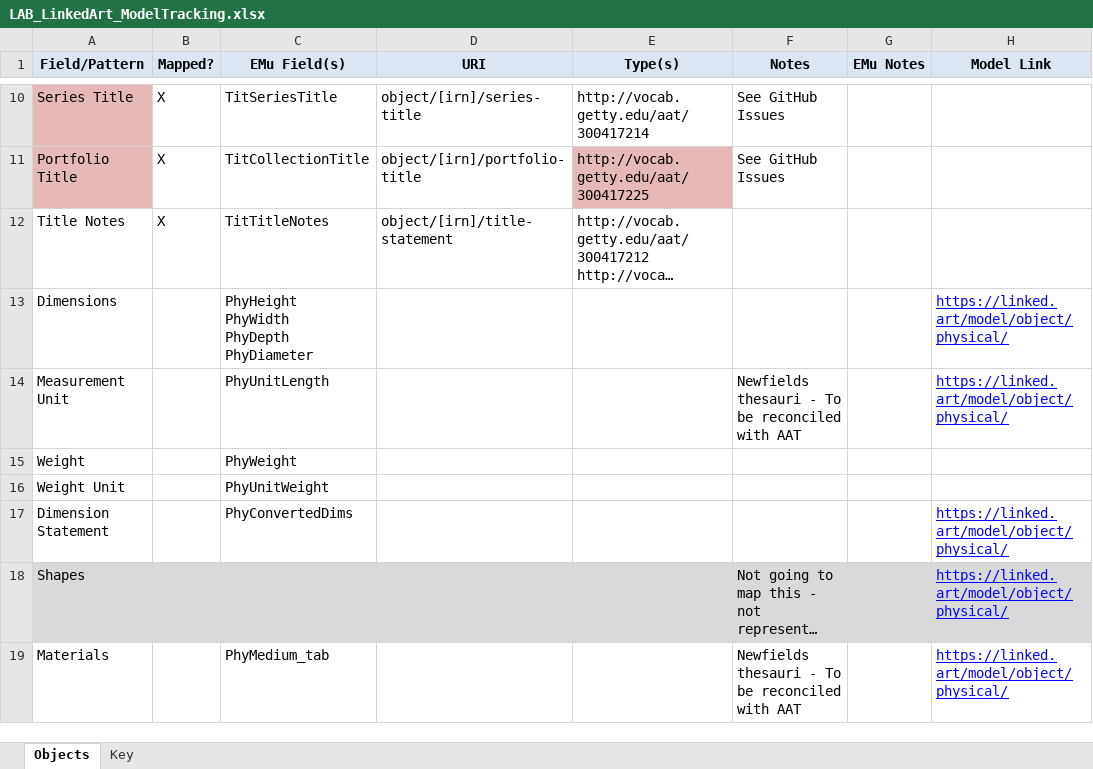
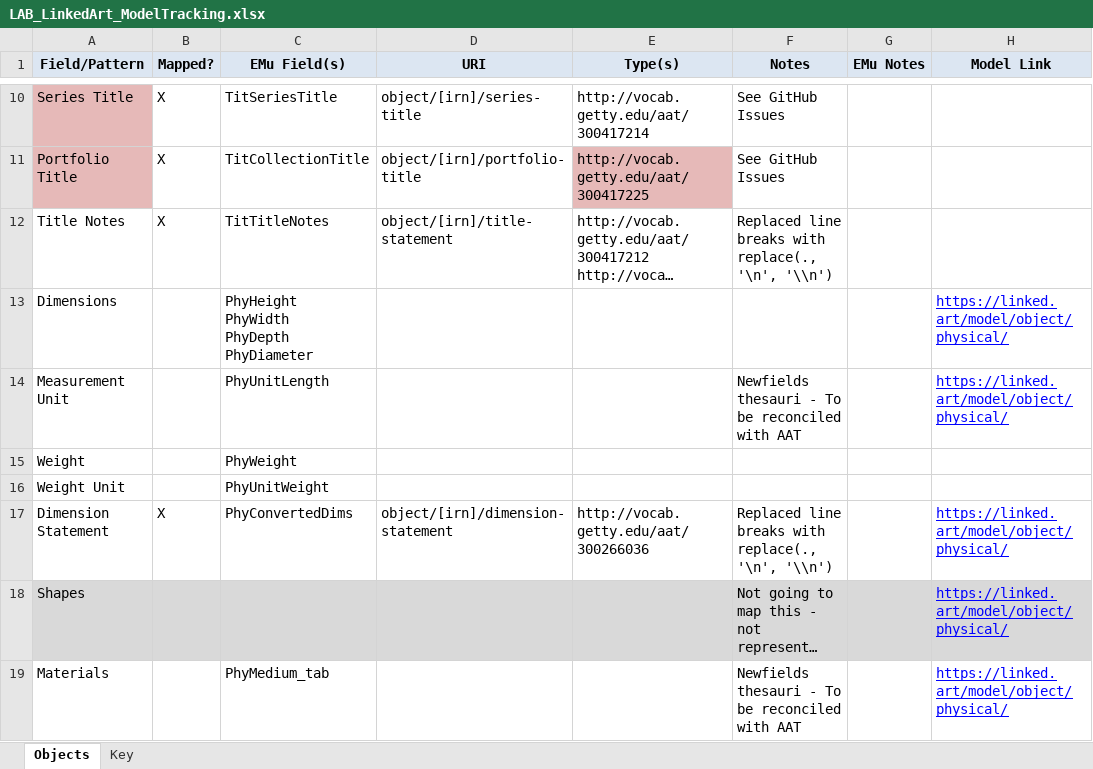
Before and after one commit to IMAmuseum/LinkedArt, an Excel workbook: Documentation/LAB_LinkedArt_ModelTracking.xlsx, sheet Objects, drawn as a sheet; only a part is shown, gaps mark what is left out; long unchanged cells end in …; values as stored, in another font and other column widths than the file's, no borders; the diff names each change by its address in the sheet, - before the commit and + after, or states it on an @@ line.

Commit message:
Remove <xsl:text>, reformat array, and add dimension statement

```diff
--- a/Documentation/LAB_LinkedArt_ModelTracking.xlsx (sheet Objects)
+++ b/Documentation/LAB_LinkedArt_ModelTracking.xlsx (sheet Objects)
-F12 (Notes): (empty)
+F12 (Notes): Replaced line breaks with replace(., '\n', '\\n')
-B17 (Mapped?): (empty)
+B17 (Mapped?): X
-D17 (URI): (empty)
+D17 (URI): object/[irn]/dimension-statement
-E17 (Type(s)): (empty)
+E17 (Type(s)): http://vocab.getty.edu/aat/300266036
-F17 (Notes): (empty)
+F17 (Notes): Replaced line breaks with replace(., '\n', '\\n')
```
Also changed, not shown: 2 other files.
